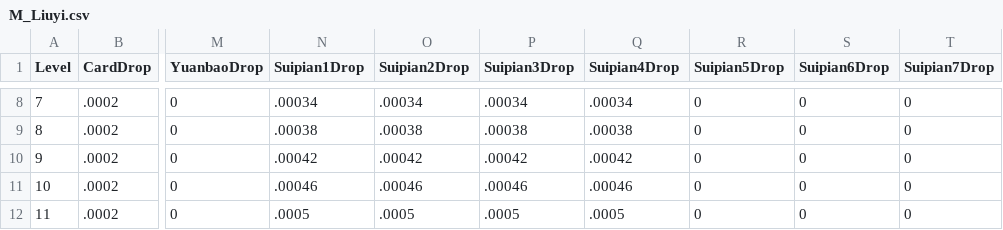
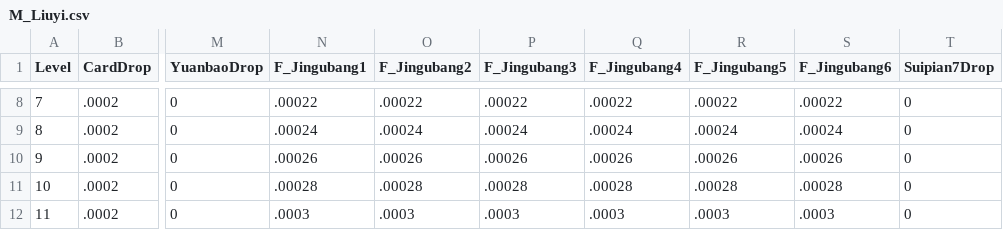
Before and after one commit to chuckeytang/seed_ex, a CSV file: Dev/public_html/Resources/Conf/Monster/M_Liuyi.csv, drawn as a sheet; only a part is shown, gaps mark what is left out; the diff covers the shown part only; the diff names each change by its address in the sheet, - before the commit and + after, or states it on an @@ line.

```diff
--- a/Dev/public_html/Resources/Conf/Monster/M_Liuyi.csv
+++ b/Dev/public_html/Resources/Conf/Monster/M_Liuyi.csv
-N1: Suipian1Drop
+N1: F_Jingubang1
-O1: Suipian2Drop
+O1: F_Jingubang2
-P1: Suipian3Drop
+P1: F_Jingubang3
-Q1: Suipian4Drop
+Q1: F_Jingubang4
-R1: Suipian5Drop
+R1: F_Jingubang5
-S1: Suipian6Drop
+S1: F_Jingubang6
-N8 (F_Jingubang1): .00034
+N8 (F_Jingubang1): .00022
-O8 (F_Jingubang2): .00034
+O8 (F_Jingubang2): .00022
-P8 (F_Jingubang3): .00034
+P8 (F_Jingubang3): .00022
-Q8 (F_Jingubang4): .00034
+Q8 (F_Jingubang4): .00022
-R8 (F_Jingubang5): 0
+R8 (F_Jingubang5): .00022
-S8 (F_Jingubang6): 0
+S8 (F_Jingubang6): .00022
-N9 (F_Jingubang1): .00038
+N9 (F_Jingubang1): .00024
-O9 (F_Jingubang2): .00038
+O9 (F_Jingubang2): .00024
-P9 (F_Jingubang3): .00038
+P9 (F_Jingubang3): .00024
-Q9 (F_Jingubang4): .00038
+Q9 (F_Jingubang4): .00024
-R9 (F_Jingubang5): 0
+R9 (F_Jingubang5): .00024
-S9 (F_Jingubang6): 0
+S9 (F_Jingubang6): .00024
-N10 (F_Jingubang1): .00042
+N10 (F_Jingubang1): .00026
-O10 (F_Jingubang2): .00042
+O10 (F_Jingubang2): .00026
-P10 (F_Jingubang3): .00042
+P10 (F_Jingubang3): .00026
-Q10 (F_Jingubang4): .00042
+Q10 (F_Jingubang4): .00026
-R10 (F_Jingubang5): 0
+R10 (F_Jingubang5): .00026
-S10 (F_Jingubang6): 0
+S10 (F_Jingubang6): .00026
-N11 (F_Jingubang1): .00046
+N11 (F_Jingubang1): .00028
-O11 (F_Jingubang2): .00046
+O11 (F_Jingubang2): .00028
-P11 (F_Jingubang3): .00046
+P11 (F_Jingubang3): .00028
-Q11 (F_Jingubang4): .00046
+Q11 (F_Jingubang4): .00028
-R11 (F_Jingubang5): 0
+R11 (F_Jingubang5): .00028
-S11 (F_Jingubang6): 0
+S11 (F_Jingubang6): .00028
-N12 (F_Jingubang1): .0005
+N12 (F_Jingubang1): .0003
-O12 (F_Jingubang2): .0005
+O12 (F_Jingubang2): .0003
-P12 (F_Jingubang3): .0005
+P12 (F_Jingubang3): .0003
-Q12 (F_Jingubang4): .0005
+Q12 (F_Jingubang4): .0003
-R12 (F_Jingubang5): 0
+R12 (F_Jingubang5): .0003
-S12 (F_Jingubang6): 0
+S12 (F_Jingubang6): .0003
```
Also changed, not shown: 116 edited cells elsewhere in this file, Dev/public_html/Resources/Conf/FaobaoJiacheng.csv, Dev/public_html/Resources/Conf/Monster/M_Huxianfeng.csv, 16 other files.
